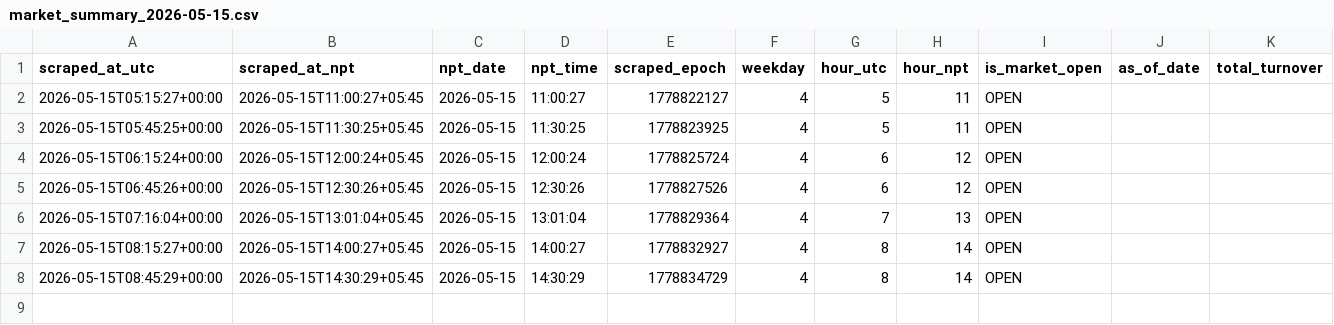
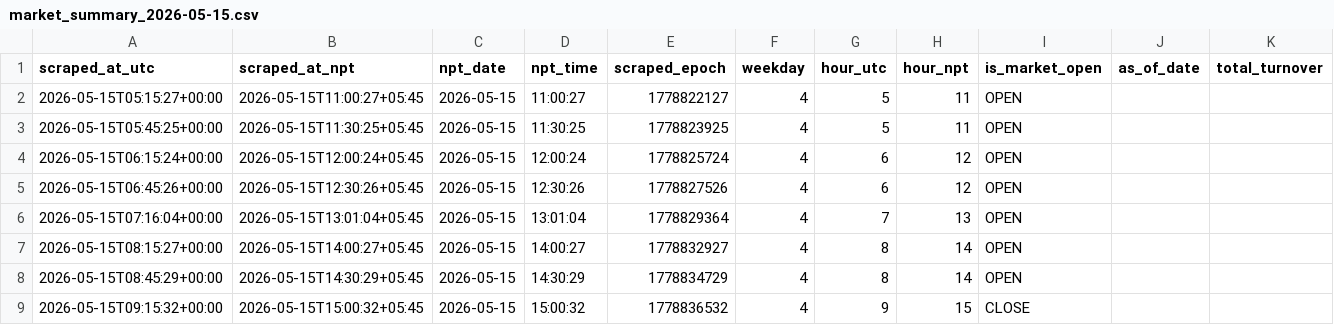
Before and after one commit to prabinbessie/scrapPy, a CSV file: data/nepse/2026/05/market_summary_2026-05-15.csv, drawn as a sheet; only a part is shown; rows hold the shown columns only; the diff names each change by its address in the sheet, - before the commit and + after, or states it on an @@ line.

```diff
--- a/data/nepse/2026/05/market_summary_2026-05-15.csv
+++ b/data/nepse/2026/05/market_summary_2026-05-15.csv
+row 9: 2026-05-15T09:15:32+00:00 | 2026-05-15T15:00:32+05:45 | 2026-05-15 | 15:00:32 | 1778836532 | 4 | 9 | 15 | CLOSE
```
Also changed, not shown: 1 other file.
